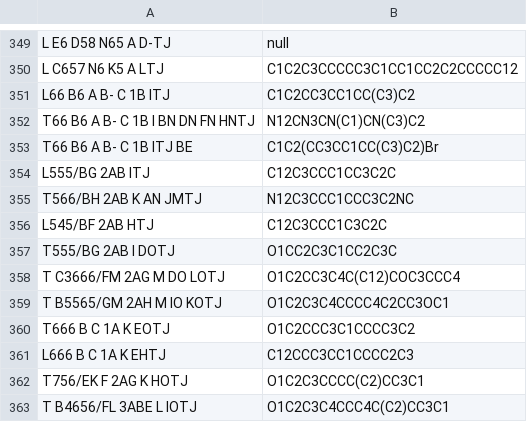
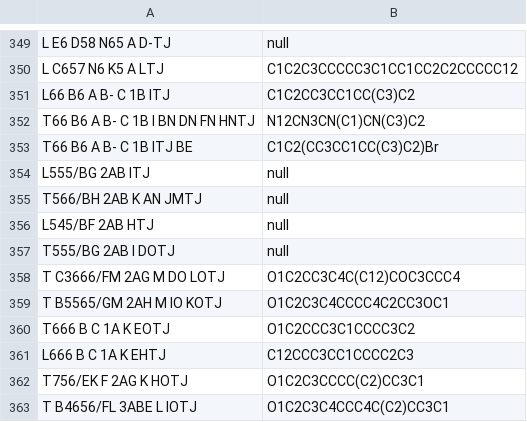
Before and after one commit to Mblakey/wiswesser, a TSV file: data/smith.tsv, drawn as a sheet; only a part is shown, gaps mark what is left out.

Commit message:
single pseudo bridge writes are working, discovered some bugs in reading data - will fix

```diff
--- a/data/smith.tsv
+++ b/data/smith.tsv
@@ -353,6 +353,6 @@ T66 B6 A B- C 1B I BN DN FN HNTJ	N12CN3CN(C1)CN(C3)C2
 T66 B6 A B- C 1B ITJ BE	C1C2(CC3CC1CC(C3)C2)Br	
-L555/BG 2AB ITJ	C12C3CCC1CC3C2C	
-T566/BH 2AB K AN JMTJ	N12C3CCC1CCC3C2NC	
-L545/BF 2AB HTJ	C12C3CCC1C3C2C	
-T555/BG 2AB I DOTJ	O1CC2C3C1CC2C3C	
+L555/BG 2AB ITJ	null	
+T566/BH 2AB K AN JMTJ	null	
+L545/BF 2AB HTJ	null	
+T555/BG 2AB I DOTJ	null	
 T C3666/FM 2AG M DO LOTJ	O1C2CC3C4C(C12)COC3CCC4	
```
Also changed, not shown: 1 other file.
